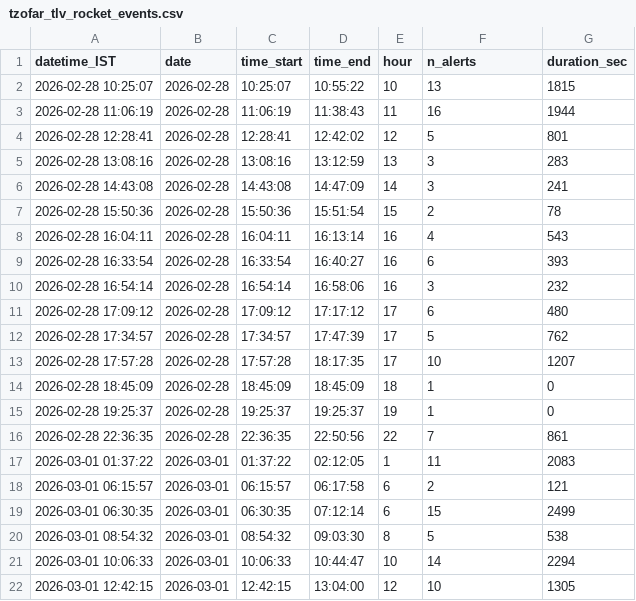
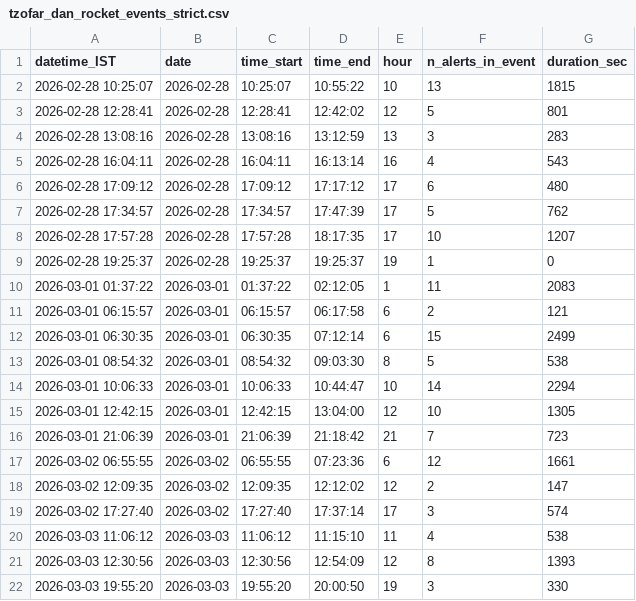
Before and after one commit to sebastianlevinz-rgb/siren-dashboard-tlv, a CSV file: Tzofar Telegram/tzofar_dan_rocket_events_strict.csv (was Tzofar Telegram/tzofar_tlv_rocket_events.csv), drawn as a sheet; only a part is shown; the shorter side is filled out with more unchanged rows; the diff covers the shown part only.

```diff
--- a/Tzofar Telegram/tzofar_tlv_rocket_events.csv
+++ b/Tzofar Telegram/tzofar_dan_rocket_events_strict.csv
@@ -1,11 +1,6 @@
-datetime_IST,date,time_start,time_end,hour,n_alerts,duration_sec
+datetime_IST,date,time_start,time_end,hour,n_alerts_in_event,duration_sec
 2026-02-28 10:25:07,2026-02-28,10:25:07,10:55:22,10,13,1815
-2026-02-28 11:06:19,2026-02-28,11:06:19,11:38:43,11,16,1944
 2026-02-28 12:28:41,2026-02-28,12:28:41,12:42:02,12,5,801
 2026-02-28 13:08:16,2026-02-28,13:08:16,13:12:59,13,3,283
-2026-02-28 14:43:08,2026-02-28,14:43:08,14:47:09,14,3,241
-2026-02-28 15:50:36,2026-02-28,15:50:36,15:51:54,15,2,78
 2026-02-28 16:04:11,2026-02-28,16:04:11,16:13:14,16,4,543
-2026-02-28 16:33:54,2026-02-28,16:33:54,16:40:27,16,6,393
-2026-02-28 16:54:14,2026-02-28,16:54:14,16:58:06,16,3,232
 2026-02-28 17:09:12,2026-02-28,17:09:12,17:17:12,17,6,480
@@ -13,5 +8,3 @@ datetime_IST,date,time_start,time_end,hour,n_alerts,duration_sec
 2026-02-28 17:57:28,2026-02-28,17:57:28,18:17:35,17,10,1207
-2026-02-28 18:45:09,2026-02-28,18:45:09,18:45:09,18,1,0
 2026-02-28 19:25:37,2026-02-28,19:25:37,19:25:37,19,1,0
-2026-02-28 22:36:35,2026-02-28,22:36:35,22:50:56,22,7,861
 2026-03-01 01:37:22,2026-03-01,01:37:22,02:12:05,1,11,2083
```
Also changed, not shown: 19 removed rows elsewhere in this file, public/data/alerts-by-day-hour.csv, 6 other files.
